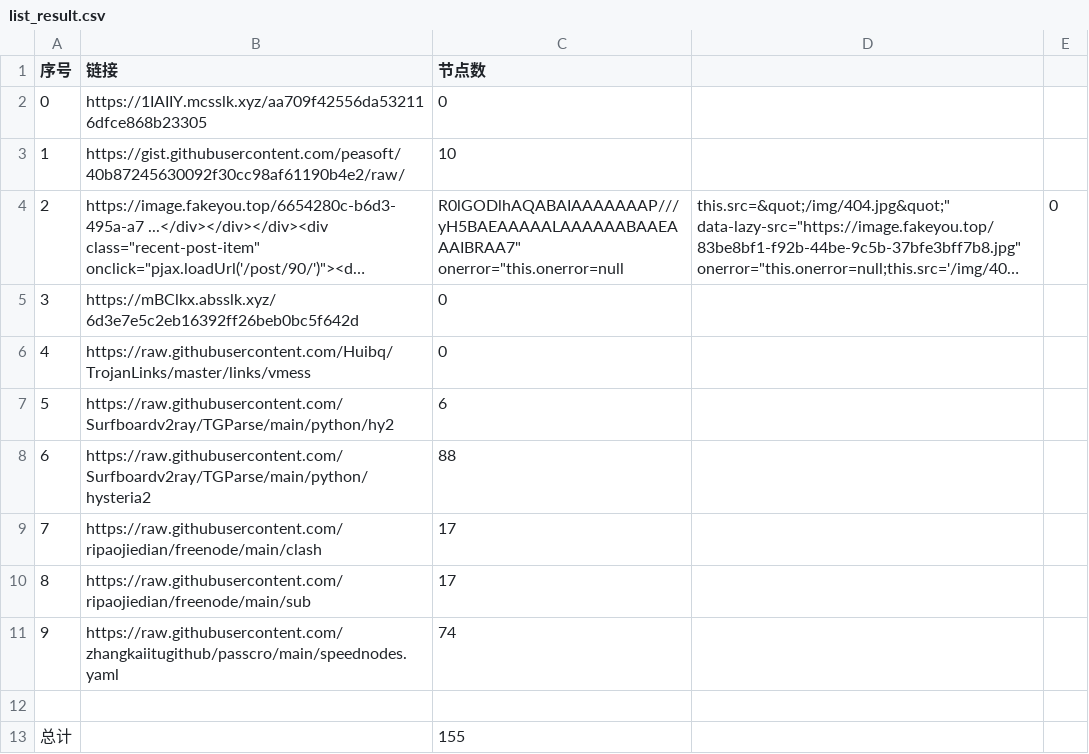
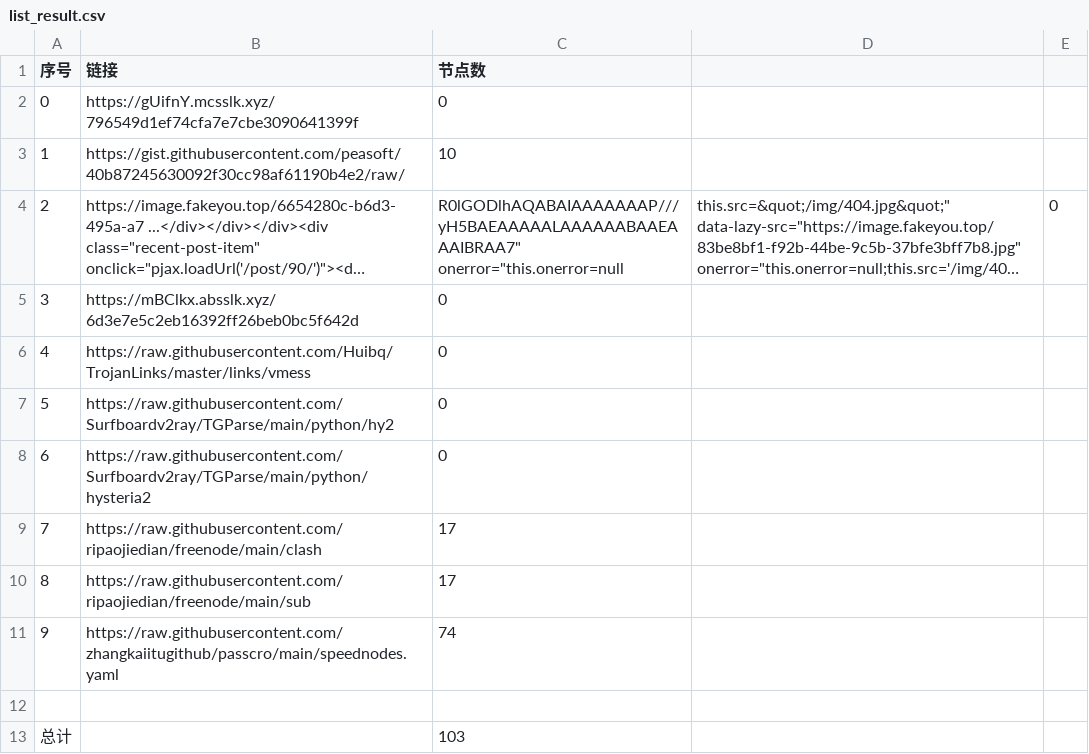
Before and after one commit to sdxinm/NoMoreWalls, a CSV file: list_result.csv, drawn as a sheet; long unchanged cells end in ….

```diff
--- a/list_result.csv
+++ b/list_result.csv
@@ -1,3 +1,3 @@
 序号,链接,节点数
-0,https://1IAIIY.mcsslk.xyz/aa709f42556da532116dfce868b23305,0
+0,https://gUifnY.mcsslk.xyz/796549d1ef74cfa7e7cbe3090641399f,0
 1,https://gist.githubusercontent.com/peasoft/40b87245630092f30cc98af61190b4e2/raw/,10
@@ -6,4 +6,4 @@
 4,https://raw.githubusercontent.com/Huibq/TrojanLinks/master/links/vmess,0
-5,https://raw.githubusercontent.com/Surfboardv2ray/TGParse/main/python/hy2,6
-6,https://raw.githubusercontent.com/Surfboardv2ray/TGParse/main/python/hysteria2,88
+5,https://raw.githubusercontent.com/Surfboardv2ray/TGParse/main/python/hy2,0
+6,https://raw.githubusercontent.com/Surfboardv2ray/TGParse/main/python/hysteria2,0
 7,https://raw.githubusercontent.com/ripaojiedian/freenode/main/clash,17
@@ -12,2 +12,2 @@
 
-总计,,155
+总计,,103
```
Also changed, not shown: 10 other files.
